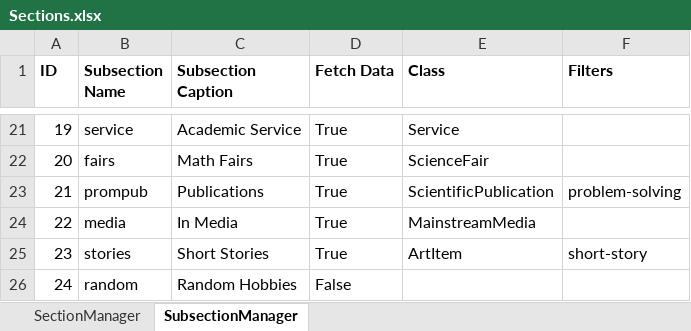
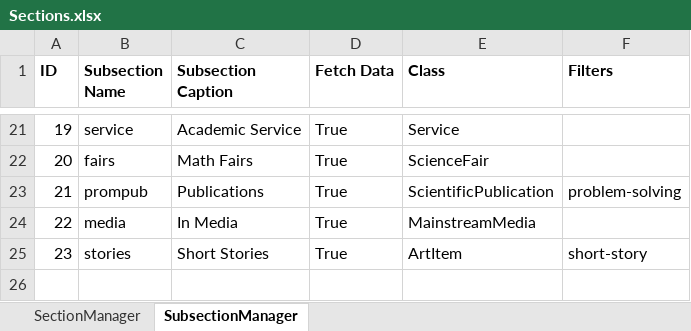
Before and after one commit to leomtz/personalpage, an Excel workbook: data/Sections.xlsx, sheet SubsectionManager, drawn as a sheet; only a part is shown, gaps mark what is left out; values as stored, in another font and other column widths than the file's, no borders; the diff names each change by its address in the sheet, - before the commit and + after, or states it on an @@ line.

```diff
--- a/data/Sections.xlsx (sheet SubsectionManager)
+++ b/data/Sections.xlsx (sheet SubsectionManager)
-row 26: 24 | random | Random Hobbies | False
```
Also changed, not shown: 4 other files.
